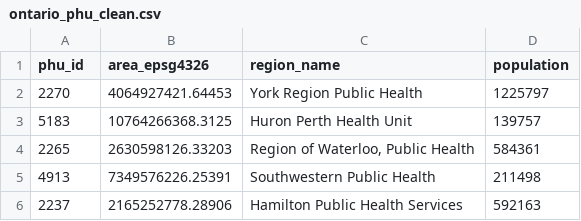
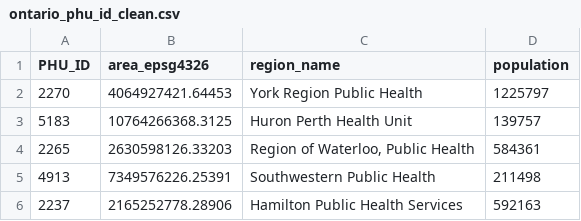
Before and after one commit to SimulationEverywhere-Models/Geography-Based-SEIRDS-Vaccinated-Travel-Restriction, a CSV file: cadmium_gis/ontario/ontario_phu_id_clean.csv (was cadmium_gis/Ontario_PHUs/ontario_phu_clean.csv), drawn as a sheet; only a part is shown.

```diff
--- a/cadmium_gis/Ontario_PHUs/ontario_phu_clean.csv
+++ b/cadmium_gis/ontario/ontario_phu_id_clean.csv
@@ -1,2 +1,2 @@
-phu_id,area_epsg4326,region_name,population
+PHU_ID,area_epsg4326,region_name,population
 2270,4064927421.64453,York Region Public Health,1225797
```
Also changed, not shown: cadmium_gis/ottawa/ottawa_dauid_adjacency.csv, cadmium_gis/ottawa/ottawa_dauid_clean.csv, 29 other files.
